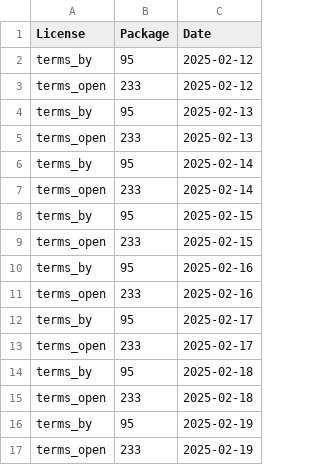
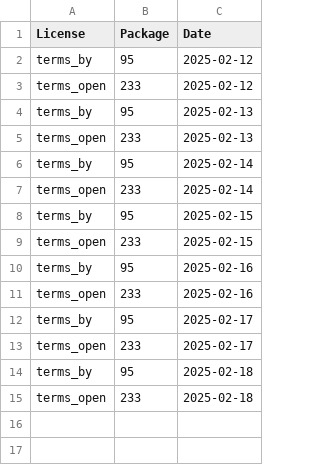
Before and after one commit to nrohrbach/OGD_Monitoring_BAFU, a CSV file: data/BAFU_OGD_Monitoring_License.csv, drawn as a sheet; the diff names each change by its address in the sheet, - before the commit and + after, or states it on an @@ line.

Commit message:
Update BAFU_OGD_Monitoring_License.csv

```diff
--- a/data/BAFU_OGD_Monitoring_License.csv
+++ b/data/BAFU_OGD_Monitoring_License.csv
-row 16: terms_by | 95 | 2025-02-19
-row 17: terms_open | 233 | 2025-02-19
```
